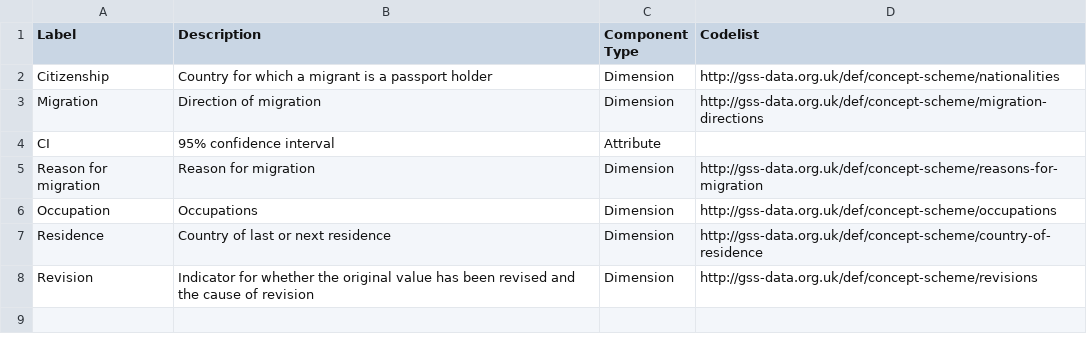
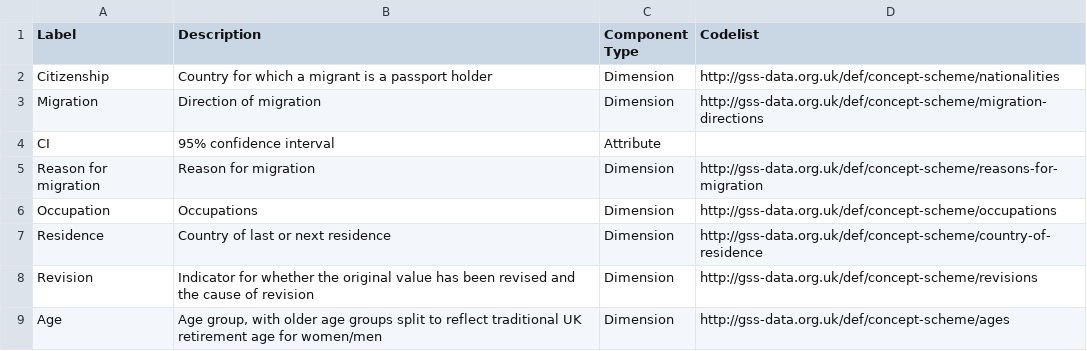
Before and after one commit to GSS-Cogs/ref_migration, a CSV file: components.csv, drawn as a sheet; the diff names each change by its address in the sheet, - before the commit and + after, or states it on an @@ line.

Commit message:
Add 'Age' dimension.

```diff
--- a/components.csv
+++ b/components.csv
+row 9: Age | Age group, with older age groups split to reflect traditional UK retirement age for women/men | Dimension | http://gss-data.org.uk/def/concept-scheme/ages
```
